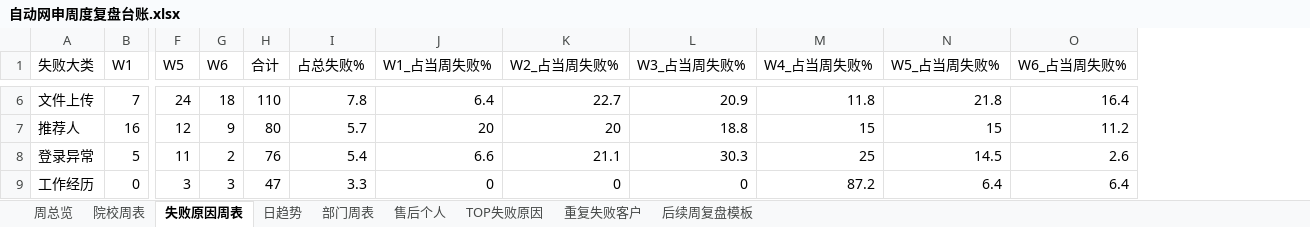
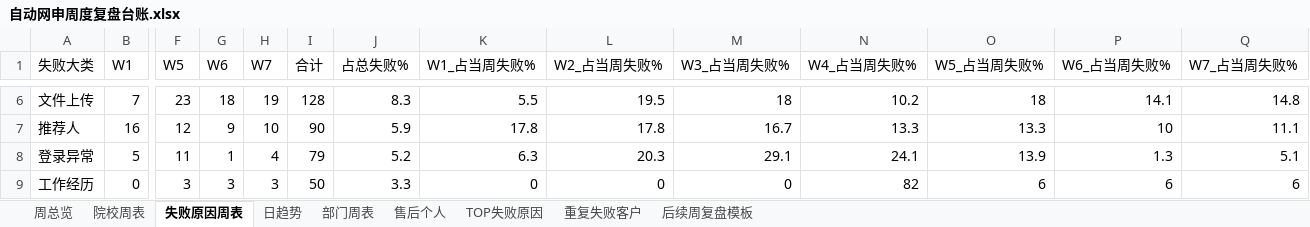
Before and after one commit to Paul-Xu-ZNZ/auto-apply-review, an Excel workbook: 自动网申周度复盘台账.xlsx, sheet 失败原因周表, drawn as a sheet; only a part is shown, gaps mark what is left out; values as stored, in another font and other column widths than the file's, no borders; addresses are those after the commit; the diff covers the shown part only; the diff names each change by its address in the sheet, - before the commit and + after, or states it on an @@ line.

```diff
--- a/自动网申周度复盘台账.xlsx (sheet 失败原因周表)
+++ b/自动网申周度复盘台账.xlsx (sheet 失败原因周表)
+column H (W7), rows 6-9: 19 | 10 | 4 | 3
+column Q (W7_占当周失败%), rows 6-9: 14.8 | 11.1 | 5.1 | 6
-F6 (W5): 24
+F6 (W5): 23
-I6 (合计): 110
+I6 (合计): 128
-J6 (占总失败%): 7.8
+J6 (占总失败%): 8.3
-K6 (W1_占当周失败%): 6.4
+K6 (W1_占当周失败%): 5.5
-L6 (W2_占当周失败%): 22.7
+L6 (W2_占当周失败%): 19.5
-M6 (W3_占当周失败%): 20.9
+M6 (W3_占当周失败%): 18
-N6 (W4_占当周失败%): 11.8
+N6 (W4_占当周失败%): 10.2
-O6 (W5_占当周失败%): 21.8
+O6 (W5_占当周失败%): 18
-P6 (W6_占当周失败%): 16.4
+P6 (W6_占当周失败%): 14.1
-I7 (合计): 80
+I7 (合计): 90
-J7 (占总失败%): 5.7
+J7 (占总失败%): 5.9
-K7 (W1_占当周失败%): 20
+K7 (W1_占当周失败%): 17.8
-L7 (W2_占当周失败%): 20
+L7 (W2_占当周失败%): 17.8
-M7 (W3_占当周失败%): 18.8
+M7 (W3_占当周失败%): 16.7
-N7 (W4_占当周失败%): 15
+N7 (W4_占当周失败%): 13.3
-O7 (W5_占当周失败%): 15
+O7 (W5_占当周失败%): 13.3
-P7 (W6_占当周失败%): 11.2
+P7 (W6_占当周失败%): 10
-G8 (W6): 2
+G8 (W6): 1
-I8 (合计): 76
+I8 (合计): 79
-J8 (占总失败%): 5.4
+J8 (占总失败%): 5.2
-K8 (W1_占当周失败%): 6.6
+K8 (W1_占当周失败%): 6.3
-L8 (W2_占当周失败%): 21.1
+L8 (W2_占当周失败%): 20.3
-M8 (W3_占当周失败%): 30.3
+M8 (W3_占当周失败%): 29.1
-N8 (W4_占当周失败%): 25
+N8 (W4_占当周失败%): 24.1
-O8 (W5_占当周失败%): 14.5
+O8 (W5_占当周失败%): 13.9
-P8 (W6_占当周失败%): 2.6
+P8 (W6_占当周失败%): 1.3
-I9 (合计): 47
+I9 (合计): 50
-N9 (W4_占当周失败%): 87.2
+N9 (W4_占当周失败%): 82
-O9 (W5_占当周失败%): 6.4
+O9 (W5_占当周失败%): 6
-P9 (W6_占当周失败%): 6.4
+P9 (W6_占当周失败%): 6
```
Also changed, not shown: 1 added row, 1 removed row and 42 edited cells elsewhere in this sheet, sheet 售后个人, sheet 重复失败客户, sheet TOP失败原因, sheet 日趋势, sheet 院校周表, sheet 部门周表, 2 more sheets, 1 other file.
